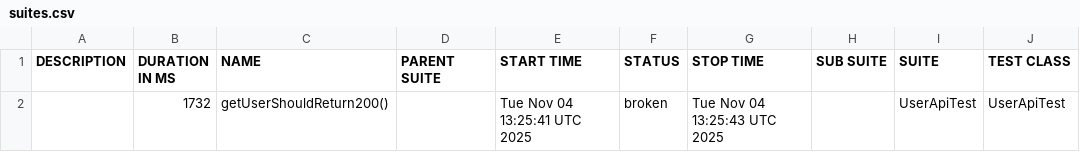
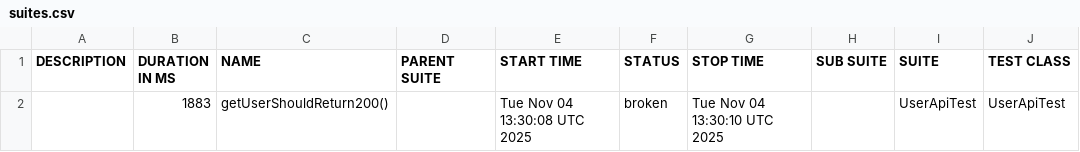
Before and after one commit to RodionYeremeiev/demo_taf_ui_api, a CSV file: api-tests/data/suites.csv, drawn as a sheet; only a part is shown; the diff names each change by its address in the sheet, - before the commit and + after, or states it on an @@ line.

```diff
--- a/api-tests/data/suites.csv
+++ b/api-tests/data/suites.csv
-B2 (DURATION IN MS): 1732
+B2 (DURATION IN MS): 1883
-E2 (START TIME): Tue Nov 04 13:25:41 UTC 2025
+E2 (START TIME): Tue Nov 04 13:30:08 UTC 2025
-G2 (STOP TIME): Tue Nov 04 13:25:43 UTC 2025
+G2 (STOP TIME): Tue Nov 04 13:30:10 UTC 2025
```
Also changed, not shown: 17 other files.
